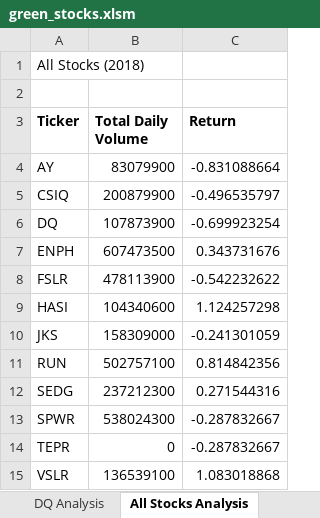
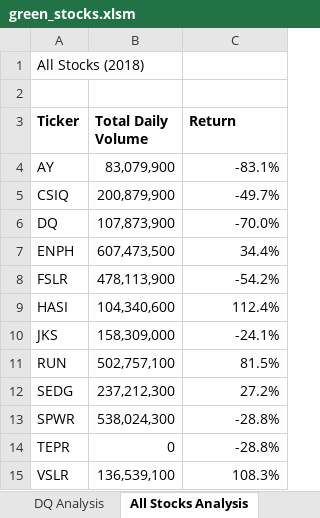
Before and after one commit to shawn220a/stock-analysis, an Excel workbook: green_stocks.xlsm, sheet All Stocks Analysis, drawn as a sheet; values as stored, in another font and other column widths than the file's, no borders; the diff names each change by its address in the sheet, - before the commit and + after, or states it on an @@ line.

```diff
--- a/green_stocks.xlsm (sheet All Stocks Analysis)
+++ b/green_stocks.xlsm (sheet All Stocks Analysis)
-B4 (Total Daily Volume): 83079900
+B4 (Total Daily Volume): 83,079,900
-C4 (Return): -0.831088664
+C4 (Return): -83.1%
-B5 (Total Daily Volume): 200879900
+B5 (Total Daily Volume): 200,879,900
-C5 (Return): -0.496535797
+C5 (Return): -49.7%
-B6 (Total Daily Volume): 107873900
+B6 (Total Daily Volume): 107,873,900
-C6 (Return): -0.699923254
+C6 (Return): -70.0%
-B7 (Total Daily Volume): 607473500
+B7 (Total Daily Volume): 607,473,500
-C7 (Return): 0.343731676
+C7 (Return): 34.4%
-B8 (Total Daily Volume): 478113900
+B8 (Total Daily Volume): 478,113,900
-C8 (Return): -0.542232622
+C8 (Return): -54.2%
-B9 (Total Daily Volume): 104340600
+B9 (Total Daily Volume): 104,340,600
-C9 (Return): 1.124257298
+C9 (Return): 112.4%
-B10 (Total Daily Volume): 158309000
+B10 (Total Daily Volume): 158,309,000
-C10 (Return): -0.241301059
+C10 (Return): -24.1%
-B11 (Total Daily Volume): 502757100
+B11 (Total Daily Volume): 502,757,100
-C11 (Return): 0.814842356
+C11 (Return): 81.5%
-B12 (Total Daily Volume): 237212300
+B12 (Total Daily Volume): 237,212,300
-C12 (Return): 0.271544316
+C12 (Return): 27.2%
-B13 (Total Daily Volume): 538024300
+B13 (Total Daily Volume): 538,024,300
-C13:C14 (Return): -0.287832667
+C13:C14 (Return): -28.8%
-B15 (Total Daily Volume): 136539100
+B15 (Total Daily Volume): 136,539,100
-C15 (Return): 1.083018868
+C15 (Return): 108.3%
```
